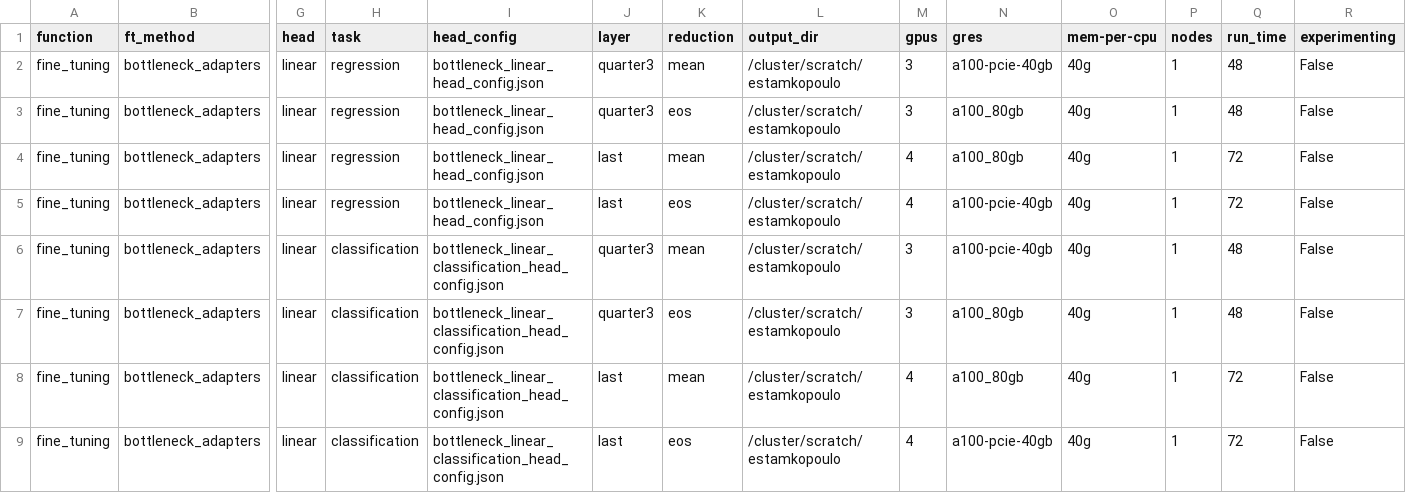
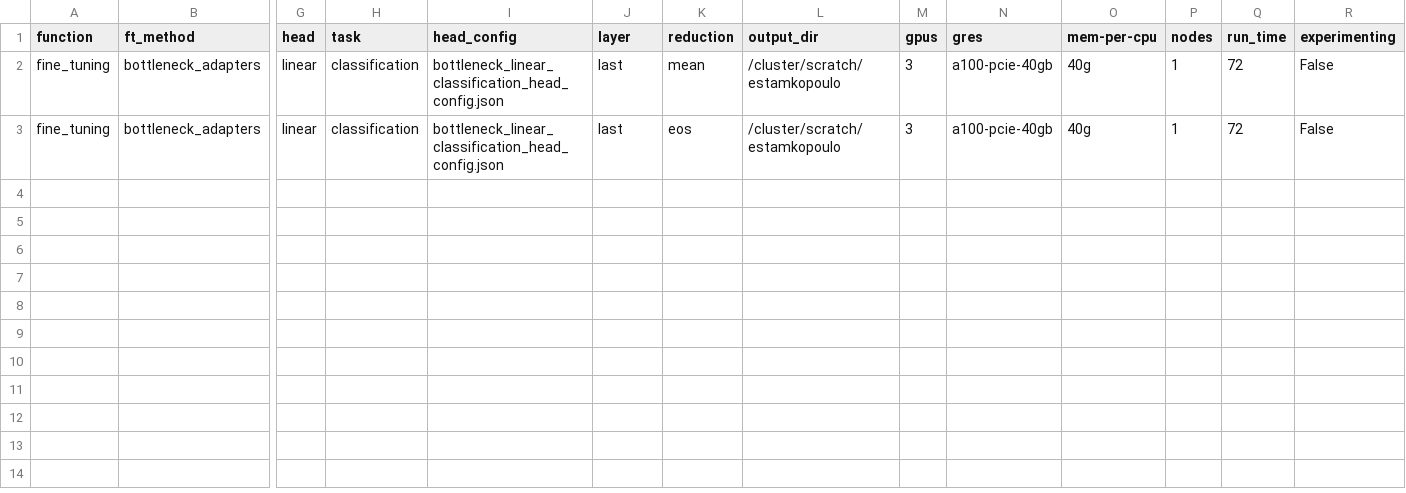
Before and after one commit to LSSI-ETH/plmfit, a CSV file: scripts/bottleneck/experiments_setup.csv, drawn as a sheet; only a part is shown, gaps mark what is left out; removed rows and columns are numbered as before the commit, all else as after; rows hold the shown columns only; the diff names each change by its address in the sheet, - before the commit and + after, or states it on an @@ line.

```diff
--- a/scripts/bottleneck/experiments_setup.csv
+++ b/scripts/bottleneck/experiments_setup.csv
-row 2: fine_tuning | bottleneck_adapters | linear | regression | bottleneck_linear_head_config.json | quarter3 | mean | /cluster/scratch/estamkopoulo | 3 | a100-pcie-40gb | 40g | 1 | 48 | False
-row 3: fine_tuning | bottleneck_adapters | linear | regression | bottleneck_linear_head_config.json | quarter3 | eos | /cluster/scratch/estamkopoulo | 3 | a100_80gb | 40g | 1 | 48 | False
-row 4: fine_tuning | bottleneck_adapters | linear | regression | bottleneck_linear_head_config.json | last | mean | /cluster/scratch/estamkopoulo | 4 | a100_80gb | 40g | 1 | 72 | False
-row 5: fine_tuning | bottleneck_adapters | linear | regression | bottleneck_linear_head_config.json | last | eos | /cluster/scratch/estamkopoulo | 4 | a100-pcie-40gb | 40g | 1 | 72 | False
-row 6: fine_tuning | bottleneck_adapters | linear | classification | bottleneck_linear_classification_head_config.json | quarter3 | mean | /cluster/scratch/estamkopoulo | 3 | a100-pcie-40gb | 40g | 1 | 48 | False
-row 7: fine_tuning | bottleneck_adapters | linear | classification | bottleneck_linear_classification_head_config.json | quarter3 | eos | /cluster/scratch/estamkopoulo | 3 | a100_80gb | 40g | 1 | 48 | False
-M2:M3 (gpus): 4
+M2:M3 (gpus): 3
-N2 (gres): a100_80gb
+N2 (gres): a100-pcie-40gb
```
Also changed, not shown: scripts/lora/experiments_setup.csv, scripts/one_hot/experiments_setup.csv, 22 other files.
